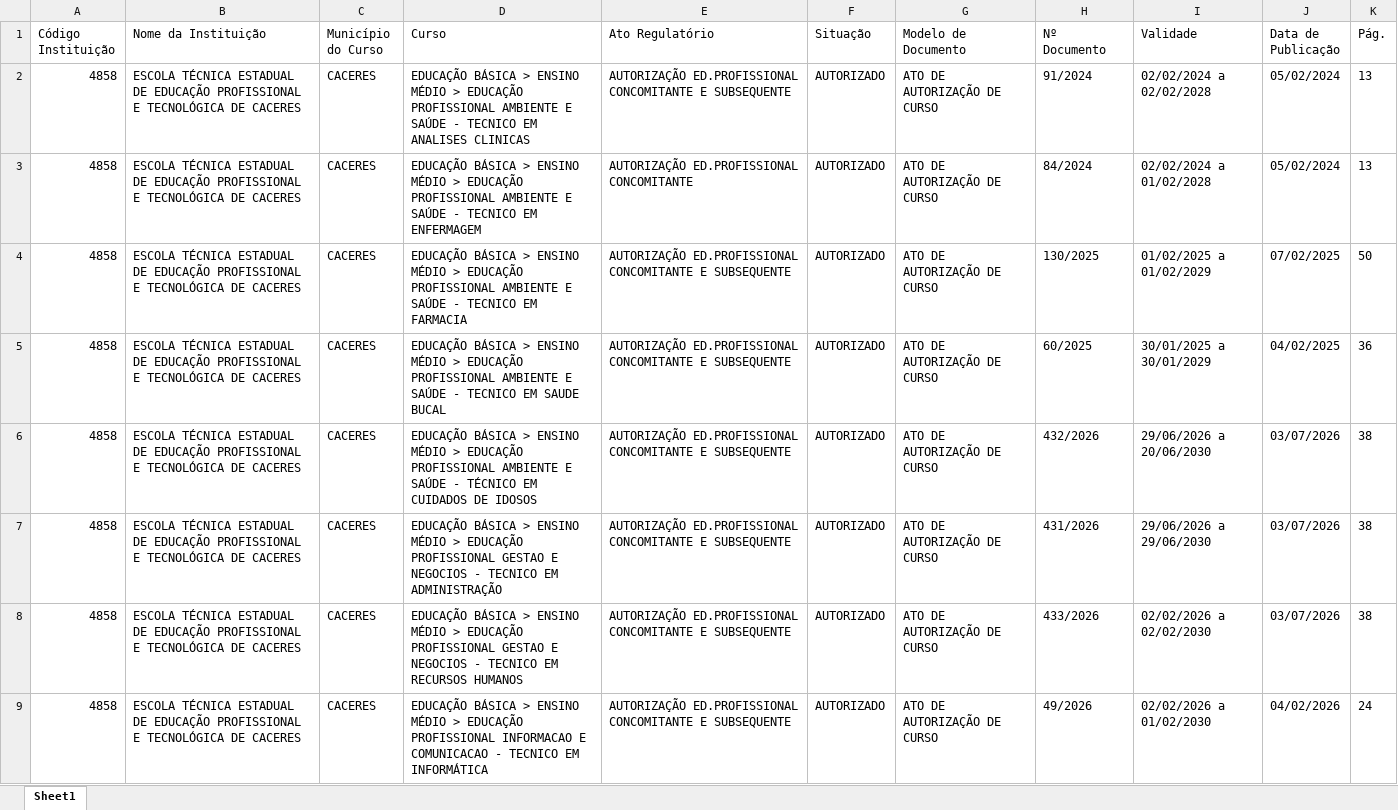
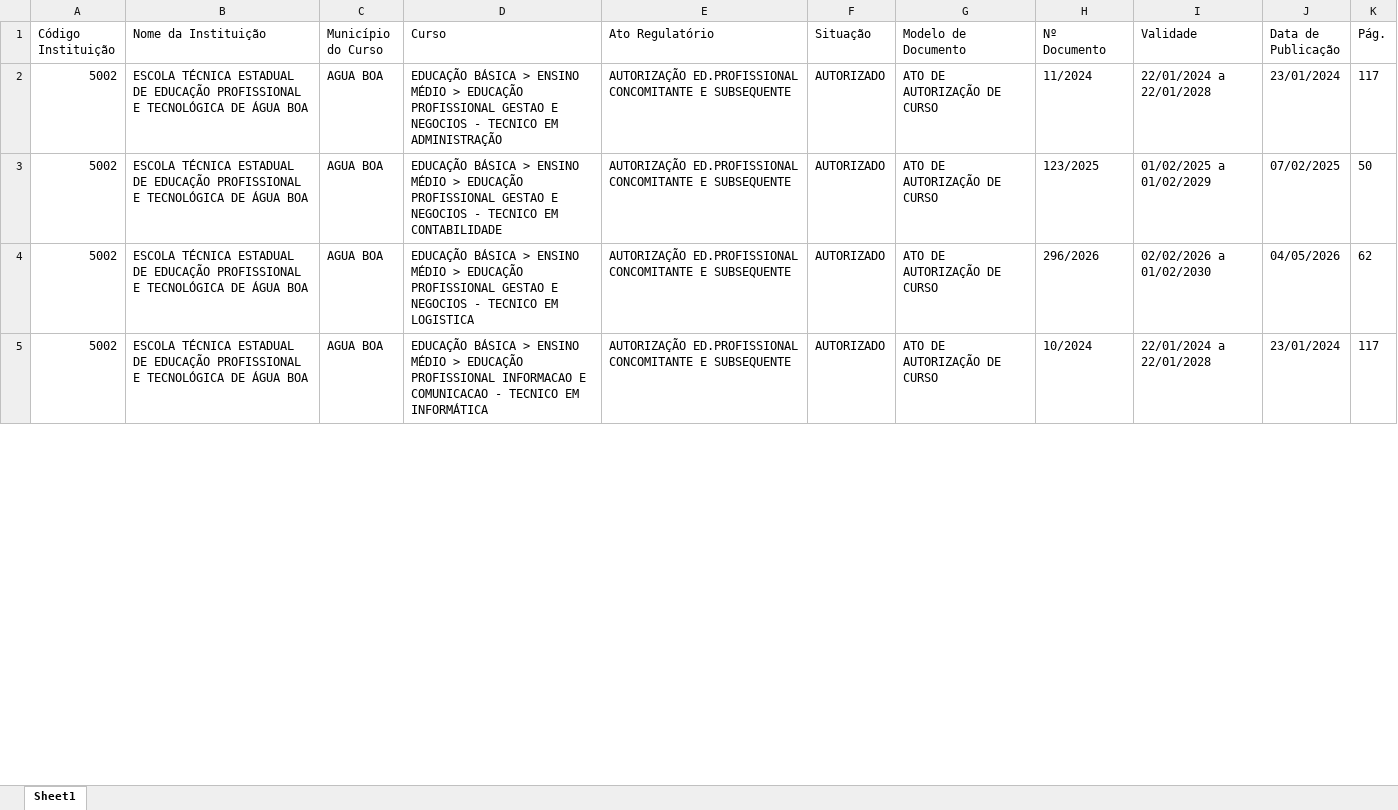
Before and after one commit to sipe-flow/bot-atos-seduc, an Excel workbook: Atos_Instituicoes_MatoGrosso.xlsx, sheet Sheet1, drawn as a sheet; only a part is shown; values as stored, in another font and other column widths than the file's, no borders; removed rows and columns are numbered as before the commit, all else as after; the diff covers the shown part only; the diff names each change by its address in the sheet, - before the commit and + after, or states it on an @@ line.

```diff
--- a/Atos_Instituicoes_MatoGrosso.xlsx (sheet Sheet1)
+++ b/Atos_Instituicoes_MatoGrosso.xlsx (sheet Sheet1)
-A2 (Código Instituição): 4858
+A2 (Código Instituição): 5002
-B2 (Nome da Instituição): …TECNOLÓGICA DE CACERES
+B2 (Nome da Instituição): …TECNOLÓGICA DE ÁGUA BOA
-C2 (Município do Curso): CACERES
+C2 (Município do Curso): AGUA BOA
-D2 (Curso): …EDUCAÇÃO PROFISSIONAL AMBIENTE E SAÚDE - TECNICO EM ANALISES CLINICAS
+D2 (Curso): …EDUCAÇÃO PROFISSIONAL GESTAO E NEGOCIOS - TECNICO EM ADMINISTRAÇÃO
-H2 (Nº Documento): 91/2024
+H2 (Nº Documento): 11/2024
-I2 (Validade): 02/02/2024 a 02/02/2028
+I2 (Validade): 22/01/2024 a 22/01/2028
-J2 (Data de Publicação): 05/02/2024
+J2 (Data de Publicação): 23/01/2024
-K2 (Pág.): 13
+K2 (Pág.): 117
-row 3: 4858 | ESCOLA TÉCNICA ESTADUAL DE EDUCAÇÃO PROFISSIONAL E TECNOLÓGICA DE CACERES | CACERES | EDUCAÇÃO BÁSICA > ENSINO MÉDIO > EDUCAÇÃO PROFISSIONAL AMBIENTE E SAÚDE - TECNICO EM ENFERMAGEM | AUTORIZAÇÃO ED.PROFISSIONAL CONCOMITANTE | AUTORIZADO | ATO DE AUTORIZAÇÃO DE CURSO | 84/2024 | 02/02/2024 a 01/02/2028 | 05/02/2024 | 13
-A3 (Código Instituição): 4858
+A3 (Código Instituição): 5002
-B3 (Nome da Instituição): …TECNOLÓGICA DE CACERES
+B3 (Nome da Instituição): …TECNOLÓGICA DE ÁGUA BOA
-C3 (Município do Curso): CACERES
+C3 (Município do Curso): AGUA BOA
-D3 (Curso): …EDUCAÇÃO PROFISSIONAL AMBIENTE E SAÚDE - TECNICO EM FARMACIA
+D3 (Curso): …EDUCAÇÃO PROFISSIONAL GESTAO E NEGOCIOS - TECNICO EM CONTABILIDADE
-H3 (Nº Documento): 130/2025
+H3 (Nº Documento): 123/2025
-row 5: 4858 | ESCOLA TÉCNICA ESTADUAL DE EDUCAÇÃO PROFISSIONAL E TECNOLÓGICA DE CACERES | CACERES | EDUCAÇÃO BÁSICA > ENSINO MÉDIO > EDUCAÇÃO PROFISSIONAL AMBIENTE E SAÚDE - TECNICO EM SAUDE BUCAL | AUTORIZAÇÃO ED.PROFISSIONAL CONCOMITANTE E SUBSEQUENTE | AUTORIZADO | ATO DE AUTORIZAÇÃO DE CURSO | 60/2025 | 30/01/2025 a 30/01/2029 | 04/02/2025 | 36
-row 6: 4858 | ESCOLA TÉCNICA ESTADUAL DE EDUCAÇÃO PROFISSIONAL E TECNOLÓGICA DE CACERES | CACERES | EDUCAÇÃO BÁSICA > ENSINO MÉDIO > EDUCAÇÃO PROFISSIONAL AMBIENTE E SAÚDE - TÉCNICO EM CUIDADOS DE IDOSOS | AUTORIZAÇÃO ED.PROFISSIONAL CONCOMITANTE E SUBSEQUENTE | AUTORIZADO | ATO DE AUTORIZAÇÃO DE CURSO | 432/2026 | 29/06/2026 a 20/06/2030 | 03/07/2026 | 38
-row 7: 4858 | ESCOLA TÉCNICA ESTADUAL DE EDUCAÇÃO PROFISSIONAL E TECNOLÓGICA DE CACERES | CACERES | EDUCAÇÃO BÁSICA > ENSINO MÉDIO > EDUCAÇÃO PROFISSIONAL GESTAO E NEGOCIOS - TECNICO EM ADMINISTRAÇÃO | AUTORIZAÇÃO ED.PROFISSIONAL CONCOMITANTE E SUBSEQUENTE | AUTORIZADO | ATO DE AUTORIZAÇÃO DE CURSO | 431/2026 | 29/06/2026 a 29/06/2030 | 03/07/2026 | 38
-row 8: 4858 | ESCOLA TÉCNICA ESTADUAL DE EDUCAÇÃO PROFISSIONAL E TECNOLÓGICA DE CACERES | CACERES | EDUCAÇÃO BÁSICA > ENSINO MÉDIO > EDUCAÇÃO PROFISSIONAL GESTAO E NEGOCIOS - TECNICO EM RECURSOS HUMANOS | AUTORIZAÇÃO ED.PROFISSIONAL CONCOMITANTE E SUBSEQUENTE | AUTORIZADO | ATO DE AUTORIZAÇÃO DE CURSO | 433/2026 | 02/02/2026 a 02/02/2030 | 03/07/2026 | 38
-A4 (Código Instituição): 4858
+A4 (Código Instituição): 5002
-B4 (Nome da Instituição): …TECNOLÓGICA DE CACERES
+B4 (Nome da Instituição): …TECNOLÓGICA DE ÁGUA BOA
-C4 (Município do Curso): CACERES
+C4 (Município do Curso): AGUA BOA
-D4 (Curso): …EDUCAÇÃO PROFISSIONAL INFORMACAO E COMUNICACAO - TECNICO EM INFORMÁTICA
+D4 (Curso): …EDUCAÇÃO PROFISSIONAL GESTAO E NEGOCIOS - TECNICO EM LOGISTICA
-H4 (Nº Documento): 49/2026
+H4 (Nº Documento): 296/2026
-J4 (Data de Publicação): 04/02/2026
+J4 (Data de Publicação): 04/05/2026
-K4 (Pág.): 24
+K4 (Pág.): 62
+row 5: 5002 | ESCOLA TÉCNICA ESTADUAL DE EDUCAÇÃO PROFISSIONAL E TECNOLÓGICA DE ÁGUA BOA | AGUA BOA | EDUCAÇÃO BÁSICA > ENSINO MÉDIO > EDUCAÇÃO PROFISSIONAL INFORMACAO E COMUNICACAO - TECNICO EM INFORMÁTICA | AUTORIZAÇÃO ED.PROFISSIONAL CONCOMITANTE E SUBSEQUENTE | AUTORIZADO | ATO DE AUTORIZAÇÃO DE CURSO | 10/2024 | 22/01/2024 a 22/01/2028 | 23/01/2024 | 117
```
Also changed, not shown: 5 removed rows and 27 edited cells elsewhere in this sheet.
